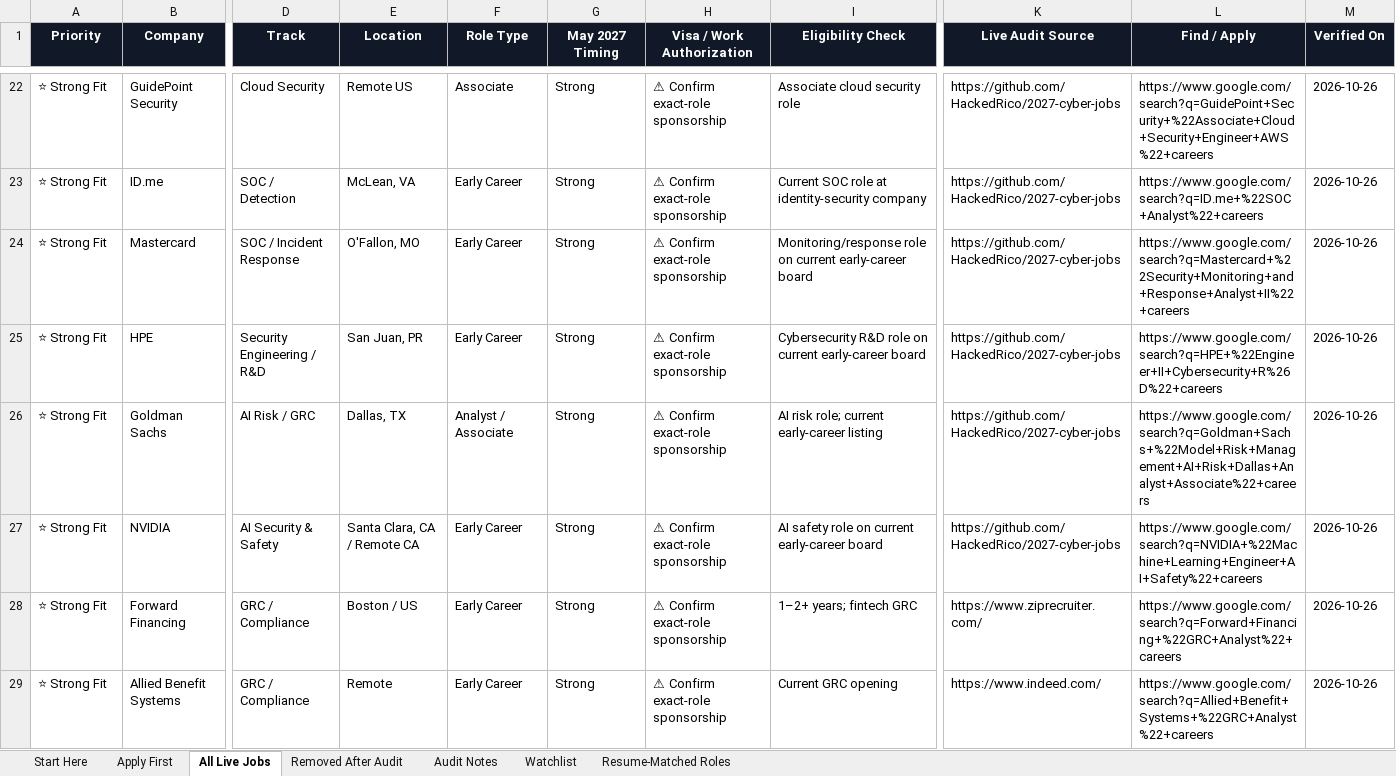
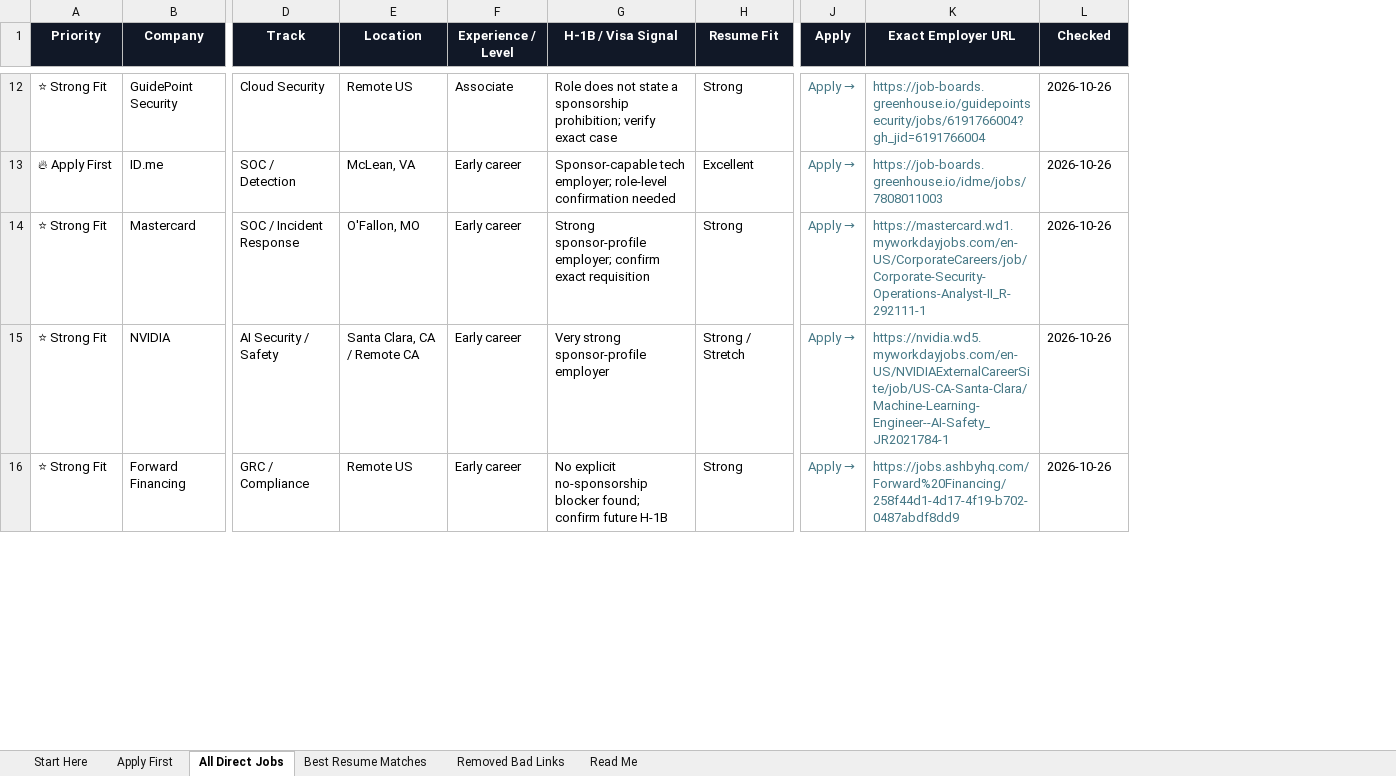
Before and after one commit to Tommy5678/birthday-surprise, an Excel workbook: job_tracker.xlsx, sheet All Direct Jobs, drawn as a sheet; only a part is shown, gaps mark what is left out; values as stored, in another font and other column widths than the file's, no borders; conditional formats and table styles not drawn; removed rows and columns are numbered as before the commit, all else as after; rows hold the shown columns only; the diff covers the shown part only; the diff names each change by its address in the sheet, - before the commit and + after, or states it on an @@ line.

```diff
--- a/job_tracker.xlsx (sheet All Direct Jobs)
+++ b/job_tracker.xlsx (sheet All Direct Jobs)
-sheet tab: All Live Jobs
+sheet tab: All Direct Jobs
-sheet tab: Removed After Audit
+sheet tab: Best Resume Matches
-sheet tab: Audit Notes
+sheet tab: Removed Bad Links
-sheet tab: Watchlist
+sheet tab: Read Me
-sheet tab: Resume-Matched Roles
+column G (H-1B / Visa Signal), rows 12-16: Role does not state a sponsorship prohibition; verify exact case | Sponsor-capable tech employer; role-level confirmation needed | Strong sponsor-profile employer; confirm exact requisition | Very strong sponsor-profile employer | No explicit no-sponsorship blocker found; confirm future H-1B
-column H (Visa / Work Authorization), rows 22-24: all ⚠ Confirm exact-role sponsorship; rows 27-28: ⚠ Confirm exact-role sponsorship | ⚠ Confirm exact-role sponsorship
-column I (Eligibility Check), rows 22-24: Associate cloud security role | Current SOC role at identity-security company | Monitoring/response role on current early-career board; rows 27-28: AI safety role on current early-career board | 1–2+ years; fintech GRC
-column K (Live Audit Source), rows 22-24: all https://github.com/HackedRico/2027-cyber-jobs; rows 27-28: https://github.com/HackedRico/2027-cyber-jobs | https://www.ziprecruiter.com/
-column L (Find / Apply), rows 22-24: https://www.google.com/search?q=GuidePoint+Security+%22Associate+Cloud+Security+Engineer+AWS%22+careers | https://www.google.com/search?q=ID.me+%22SOC+Analyst%22+careers | https://www.google.com/search?q=Mastercard+%22Security+Monitoring+and+Response+Analyst+II%22+careers; rows 27-28: https://www.google.com/search?q=NVIDIA+%22Machine+Learning+Engineer+AI+Safety%22+careers | https://www.google.com/search?q=Forward+Financing+%22GRC+Analyst%22+careers
+column J (Apply), rows 12-16: all Apply →
+column K (Exact Employer URL), rows 12-16: https://job-boards.greenhouse.io/guidepointsecurity/jobs/6191766004?gh_jid=6191766004 | https://job-boards.greenhouse.io/idme/jobs/7808011003 | https://mastercard.wd1.myworkdayjobs.com/en-US/CorporateCareers/job/Corporate-Security-Operations-Analyst-II_R-292111-1 | https://nvidia.wd5.myworkdayjobs.com/en-US/NVIDIAExternalCareerSite/job/US-CA-Santa-Clara/Machine-Learning-Engineer--AI-Safety_JR2021784-1 | https://jobs.ashbyhq.com/Forward%20Financing/258f44d1-4d17-4f19-b702-0487abdf8dd9
-F1: Role Type
+F1: Experience / Level
-H1: May 2027 Timing
+H1: Resume Fit
-L1: Verified On
+L1: Checked
-A13 (Priority): ⭐ Strong Fit
+A13 (Priority): 🔥 Apply First
-F13:F14 (Experience / Level): Early Career
+F13:F14 (Experience / Level): Early career
-H13 (Resume Fit): Strong
+H13 (Resume Fit): Excellent
-row 25: ⭐ Strong Fit | HPE | Security Engineering / R&D | San Juan, PR | Early Career | Strong | ⚠ Confirm exact-role sponsorship | Cybersecurity R&D role on current early-career board | https://github.com/HackedRico/2027-cyber-jobs | https://www.google.com/search?q=HPE+%22Engineer+II+Cybersecurity+R%26D%22+careers | 2026-10-26
-row 26: ⭐ Strong Fit | Goldman Sachs | AI Risk / GRC | Dallas, TX | Analyst / Associate | Strong | ⚠ Confirm exact-role sponsorship | AI risk role; current early-career listing | https://github.com/HackedRico/2027-cyber-jobs | https://www.google.com/search?q=Goldman+Sachs+%22Model+Risk+Management+AI+Risk+Dallas+Analyst+Associate%22+careers | 2026-10-26
-D15 (Track): AI Security & Safety
+D15 (Track): AI Security / Safety
-F15:F16 (Experience / Level): Early Career
+F15:F16 (Experience / Level): Early career
-H15 (Resume Fit): Strong
+H15 (Resume Fit): Strong / Stretch
-E16 (Location): Boston / US
+E16 (Location): Remote US
-row 29: ⭐ Strong Fit | Allied Benefit Systems | GRC / Compliance | Remote | Early Career | Strong | ⚠ Confirm exact-role sponsorship | Current GRC opening | https://www.indeed.com/ | https://www.google.com/search?q=Allied+Benefit+Systems+%22GRC+Analyst%22+careers | 2026-10-26
```
Also changed, not shown: 20 added rows, 32 removed rows and 65 edited cells elsewhere in this sheet, sheet Best Resume Matches, sheet Apply First, sheet Start Here, sheet Removed Bad Links, sheet Read Me, hidden cells, charts or pictures.
